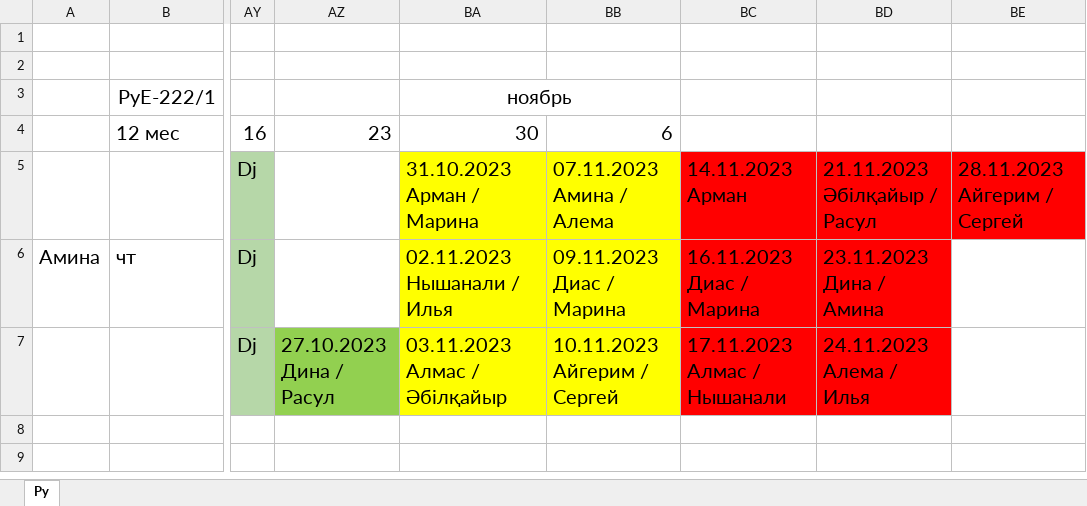
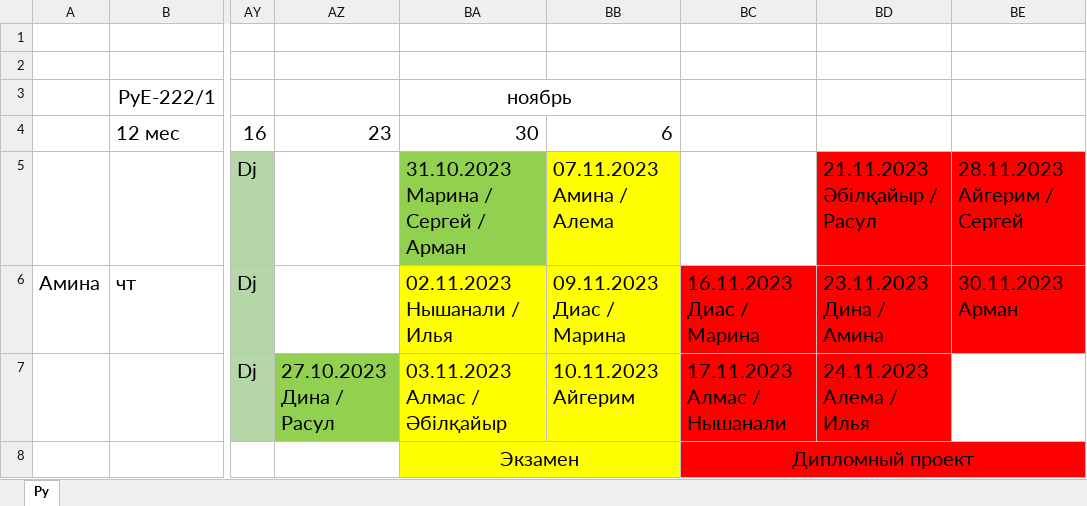
Before and after one commit to bogdandrienko/PyE-222-1, an Excel workbook: lections/План занятий.xlsx, sheet Py, drawn as a sheet; only a part is shown, gaps mark what is left out; values as stored, in another font and other column widths than the file's, no borders; ↵ is a line break in a cell; the diff names each change by its address in the sheet, - before the commit and + after, or states it on an @@ line.

```diff
--- a/lections/План занятий.xlsx (sheet Py)
+++ b/lections/План занятий.xlsx (sheet Py)
-BA5: 31.10.2023 ↵ Арман / Марина
+BA5: 31.10.2023 ↵ Марина / Сергей / Арман
-BA5 fill: #FFFF00
+BA5 fill: #92D050
-BC5: 14.11.2023 ↵ Арман
+BC5: (empty)
-BC5 fill: #FF0000
+BC5 fill: none
-BE6: (empty)
+BE6: 30.11.2023 ↵ Арман
-BE6 fill: none
+BE6 fill: #FF0000
-BB7: 10.11.2023 ↵ Айгерим / Сергей
+BB7: 10.11.2023 ↵ Айгерим
-BA8: (empty)
+BA8: Экзамен
-BA8:BB8 fill: none
+BA8:BB8 fill: #FFFF00
+BA8:BB8 merged
-BC8: (empty)
+BC8: Дипломный проект
-BC8:BE8 fill: none
+BC8:BE8 fill: #FF0000
+BC8:BE8 merged
```
Also changed, not shown: 2 other files.
